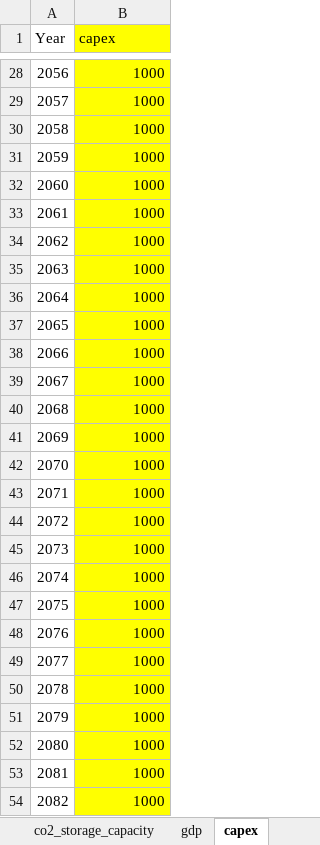
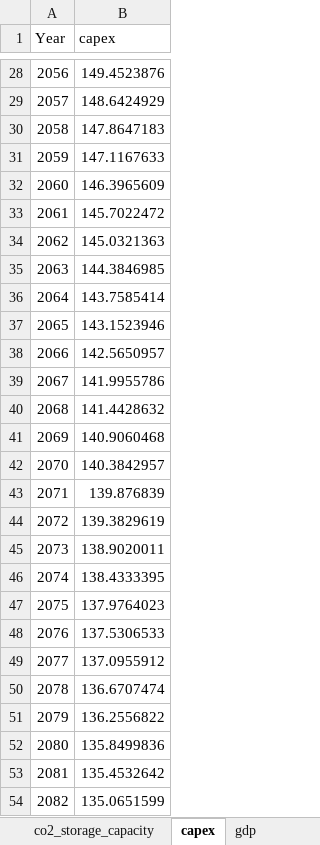
Before and after one commit to syauqiabcde/NDACS-Planning, an Excel workbook: data.xlsx, sheet capex, drawn as a sheet; only a part is shown, gaps mark what is left out; values as stored, in another font and other column widths than the file's, no borders; the diff covers the shown part only; the diff names each change by its address in the sheet, - before the commit and + after, or states it on an @@ line.

```diff
--- a/data.xlsx (sheet capex)
+++ b/data.xlsx (sheet capex)
@@ sheet tab order changed: co2_storage_capacity | capex | gdp @@
-B1:B54 fill: #FFFF00
+B1:B54 fill: none
-B28 (capex): 1000
+B28 (capex): 149.4523876
-B29 (capex): 1000
+B29 (capex): 148.6424929
-B30 (capex): 1000
+B30 (capex): 147.8647183
-B31 (capex): 1000
+B31 (capex): 147.1167633
-B32 (capex): 1000
+B32 (capex): 146.3965609
-B33 (capex): 1000
+B33 (capex): 145.7022472
-B34 (capex): 1000
+B34 (capex): 145.0321363
-B35 (capex): 1000
+B35 (capex): 144.3846985
-B36 (capex): 1000
+B36 (capex): 143.7585414
-B37 (capex): 1000
+B37 (capex): 143.1523946
-B38 (capex): 1000
+B38 (capex): 142.5650957
-B39 (capex): 1000
+B39 (capex): 141.9955786
-B40 (capex): 1000
+B40 (capex): 141.4428632
-B41 (capex): 1000
+B41 (capex): 140.9060468
-B42 (capex): 1000
+B42 (capex): 140.3842957
-B43 (capex): 1000
+B43 (capex): 139.876839
-B44 (capex): 1000
+B44 (capex): 139.3829619
-B45 (capex): 1000
+B45 (capex): 138.9020011
-B46 (capex): 1000
+B46 (capex): 138.4333395
-B47 (capex): 1000
+B47 (capex): 137.9764023
-B48 (capex): 1000
+B48 (capex): 137.5306533
-B49 (capex): 1000
+B49 (capex): 137.0955912
-B50 (capex): 1000
+B50 (capex): 136.6707474
-B51 (capex): 1000
+B51 (capex): 136.2556822
-B52 (capex): 1000
+B52 (capex): 135.8499836
-B53 (capex): 1000
+B53 (capex): 135.4532642
-B54 (capex): 1000
+B54 (capex): 135.0651599
```
Also changed, not shown: 44 edited cells and cell formats elsewhere in this sheet, sheet gdp, sheet country, sheet co2_tax, sheet resource_reserve, sheet nuclear_perception, sheet nuclear_readiness, 4 more sheets, other sheet tabs, formulas that keep their value, 22 other files.
